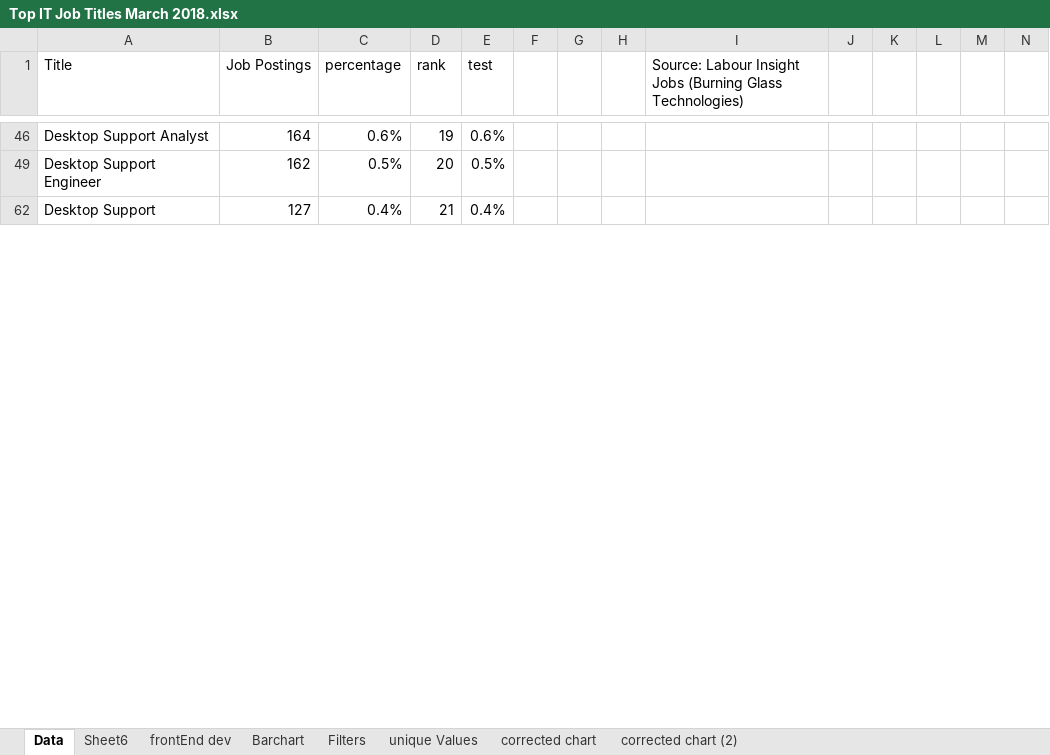
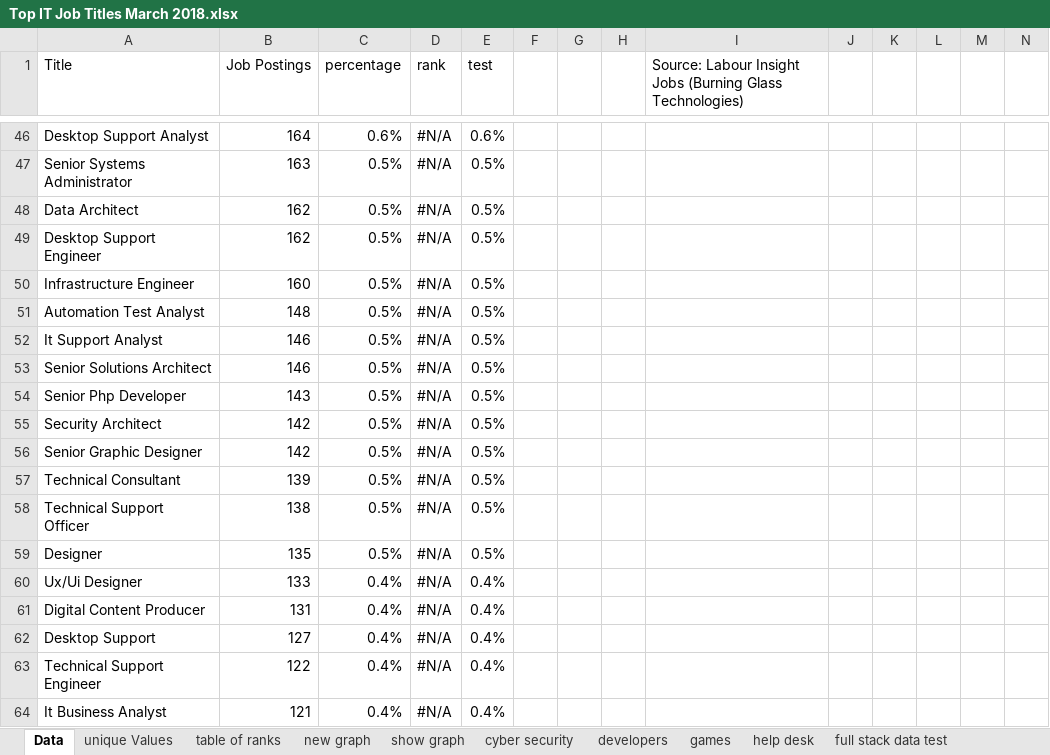
Before and after one commit to ittgroup14/assignment2, an Excel workbook: Top IT Job Titles March 2018.xlsx, sheet Data, drawn as a sheet; only a part is shown, gaps mark what is left out; values as stored, in another font and other column widths than the file's, no cell formats; table styles not drawn; the diff covers the shown part only; the diff names each change by its address in the sheet, - before the commit and + after, or states it on an @@ line.

Commit message:
completed version 1 of industryData.doc

```diff
--- a/Top IT Job Titles March 2018.xlsx (sheet Data)
+++ b/Top IT Job Titles March 2018.xlsx (sheet Data)
-sheet tab: Sheet6
+sheet tab: help desk
+sheet tab: table of ranks
+sheet tab: new graph
+sheet tab: show graph
+sheet tab: cyber security
+sheet tab: developers
+sheet tab: games
+sheet tab: full stack data test
@@ sheet tab order changed: Data | unique Values | table of ranks | new graph | show graph | cyber security | developers | games | help desk | full stack data test @@
-D46 (rank): 19
+D46 (rank): #N/A
+row 47: Senior Systems Administrator | 163 | 0.5% | #N/A | 0.5%
+row 48: Data Architect | 162 | 0.5% | #N/A | 0.5%
-D49 (rank): 20
+D49 (rank): #N/A
+row 50: Infrastructure Engineer | 160 | 0.5% | #N/A | 0.5%
+row 51: Automation Test Analyst | 148 | 0.5% | #N/A | 0.5%
+row 52: It Support Analyst | 146 | 0.5% | #N/A | 0.5%
+row 53: Senior Solutions Architect | 146 | 0.5% | #N/A | 0.5%
+row 54: Senior Php Developer | 143 | 0.5% | #N/A | 0.5%
+row 55: Security Architect | 142 | 0.5% | #N/A | 0.5%
+row 56: Senior Graphic Designer | 142 | 0.5% | #N/A | 0.5%
+row 57: Technical Consultant | 139 | 0.5% | #N/A | 0.5%
+row 58: Technical Support Officer | 138 | 0.5% | #N/A | 0.5%
+row 59: Designer | 135 | 0.5% | #N/A | 0.5%
+row 60: Ux/Ui Designer | 133 | 0.4% | #N/A | 0.4%
+row 61: Digital Content Producer | 131 | 0.4% | #N/A | 0.4%
-D62 (rank): 21
+D62 (rank): #N/A
+row 63: Technical Support Engineer | 122 | 0.4% | #N/A | 0.4%
+row 64: It Business Analyst | 121 | 0.4% | #N/A | 0.4%
```
Also changed, not shown: 168 added rows and 13 edited cells elsewhere in this sheet, sheet unique Values, sheet fullStack position options, sheet help desk, other sheet tabs, cell formats, hidden cells, charts or pictures, 1 other file.
